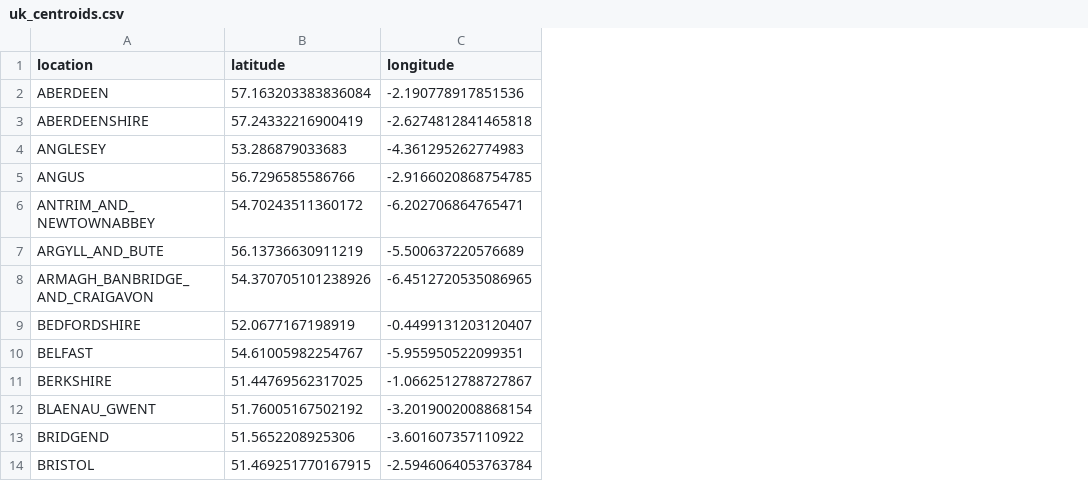
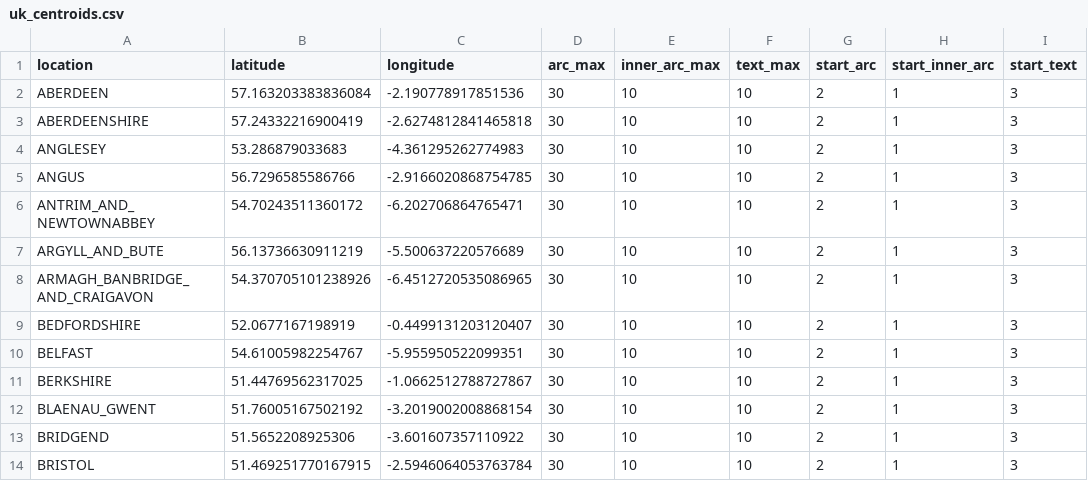
Before and after one commit to artic-network/civet, a CSV file: civet/data/map_data/uk_centroids.csv, drawn as a sheet; only a part is shown; the diff names each change by its address in the sheet, - before the commit and + after, or states it on an @@ line.

```diff
--- a/civet/data/map_data/uk_centroids.csv
+++ b/civet/data/map_data/uk_centroids.csv
+column D (arc_max), rows 2-14: all 30
+column E (inner_arc_max), rows 2-14: all 10
+column F (text_max), rows 2-14: all 10
+column G (start_arc), rows 2-14: all 2
+column H (start_inner_arc), rows 2-14: all 1
+column I (start_text), rows 2-14: all 3
```
Also changed, not shown: 3 other files.
